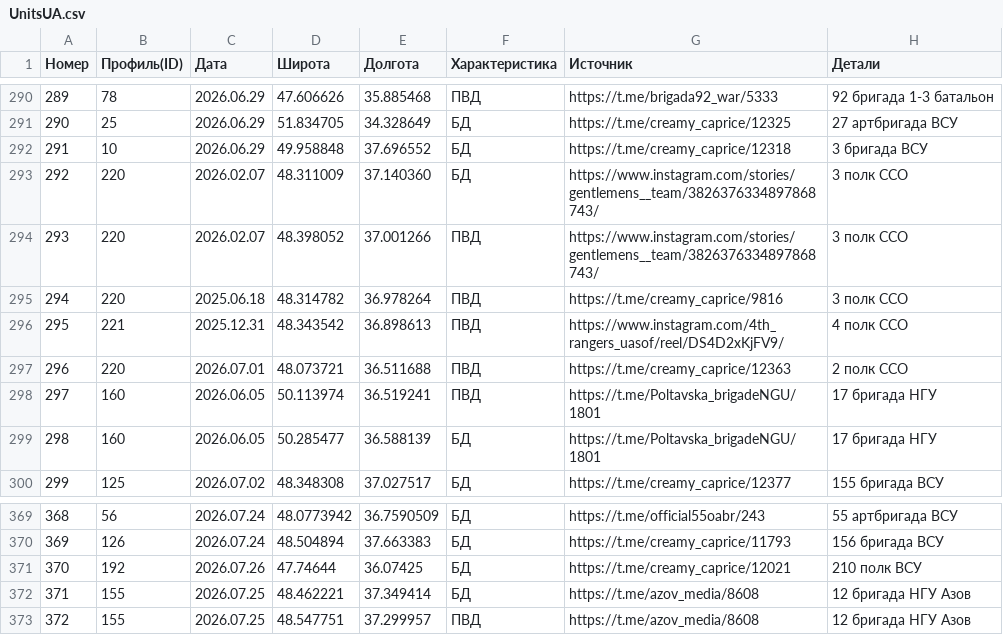
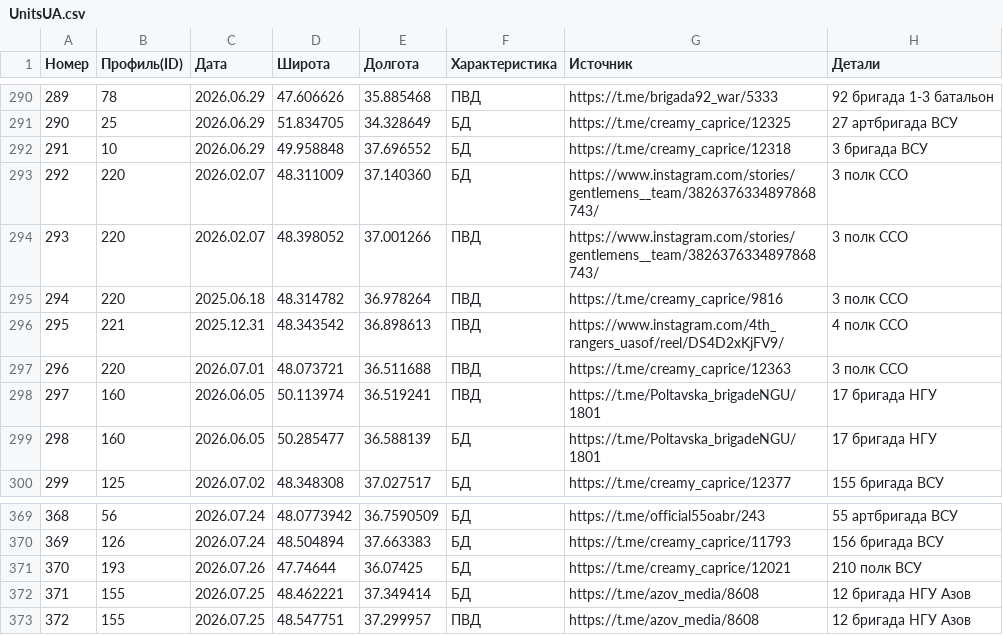
Before and after one commit to mini-krowka/mapsite, a CSV file: kml/Geolocations/UnitsUA.csv, drawn as a sheet; only a part is shown, gaps mark what is left out; the diff covers the shown part only.

Commit message:
Add files via upload

```diff
--- a/kml/Geolocations/UnitsUA.csv
+++ b/kml/Geolocations/UnitsUA.csv
@@ -296,3 +296,3 @@
 295,221,2025.12.31,48.343542,36.898613,ПВД,https://www.instagram.com/4th_rangers_uasof/reel/DS4D2xKjFV9/,4 полк ССО
-296,220,2026.07.01,48.073721,36.511688,ПВД,https://t.me/creamy_caprice/12363,2 полк ССО
+296,220,2026.07.01,48.073721,36.511688,ПВД,https://t.me/creamy_caprice/12363,3 полк ССО
 297,160,2026.06.05,50.113974,36.519241,ПВД,https://t.me/Poltavska_brigadeNGU/1801,17 бригада НГУ
@@ -370,3 +370,3 @@
 369,126,2026.07.24,48.504894,37.663383,БД,https://t.me/creamy_caprice/11793,156 бригада ВСУ
-370,192,2026.07.26,47.74644,36.07425,БД,https://t.me/creamy_caprice/12021,210 полк ВСУ
+370,193,2026.07.26,47.74644,36.07425,БД,https://t.me/creamy_caprice/12021,210 полк ВСУ
 371,155,2026.07.25,48.462221,37.349414,БД,https://t.me/azov_media/8608,12 бригада НГУ Азов
```
Also changed, not shown: 24 added rows elsewhere in this file.
